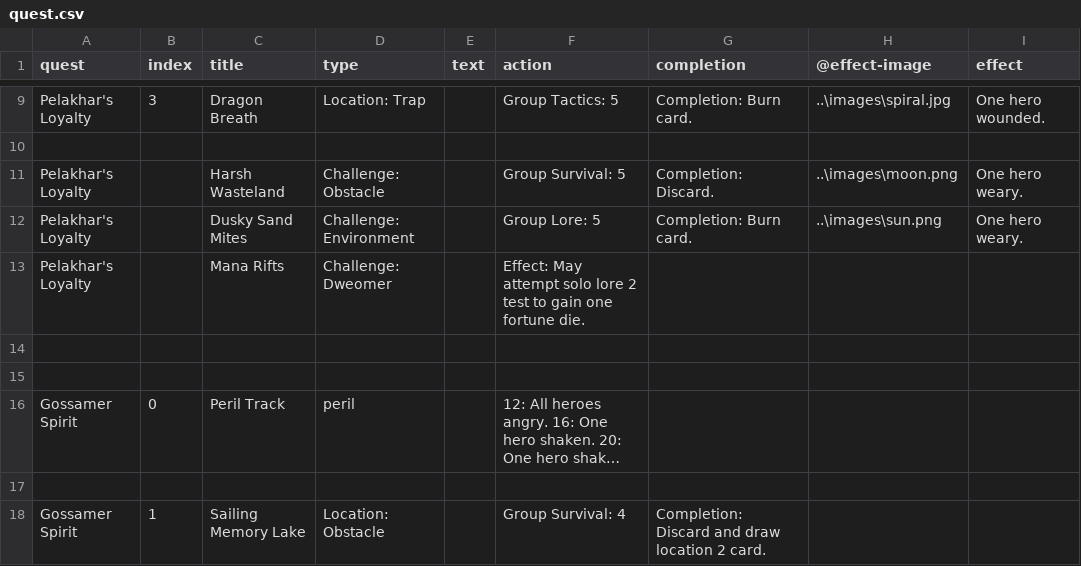
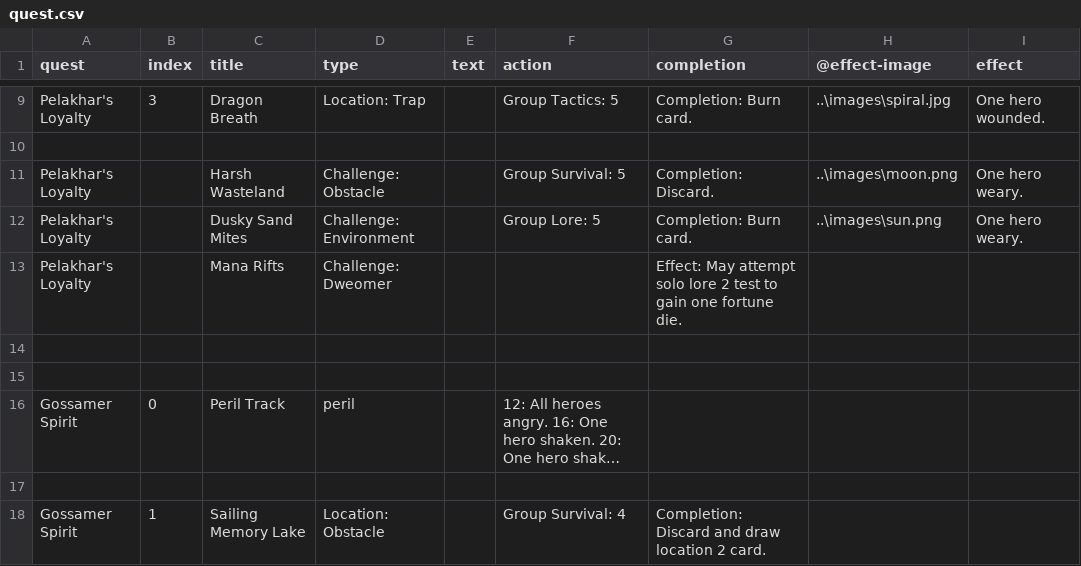
Before and after one commit to ziapeltagames/six-winters, a CSV file: csv/quest.csv, drawn as a sheet; only a part is shown, gaps mark what is left out; long unchanged cells end in ….

Commit message:
minor csv fix

```diff
--- a/csv/quest.csv
+++ b/csv/quest.csv
@@ -12,3 +12,3 @@ quest,index,title,type,text,action,completion,@effect-image,effect
 "Pelakhar's Loyalty",,"Dusky Sand Mites","Challenge: Environment",,"Group Lore: 5","Completion: Burn card.",..\images\sun.png,"One hero weary."
-"Pelakhar's Loyalty",,"Mana Rifts","Challenge: Dweomer",,"Effect: May attempt solo lore 2 test to gain one fortune die.",,
+"Pelakhar's Loyalty",,"Mana Rifts","Challenge: Dweomer",,,"Effect: May attempt solo lore 2 test to gain one fortune die.",,
 
```
